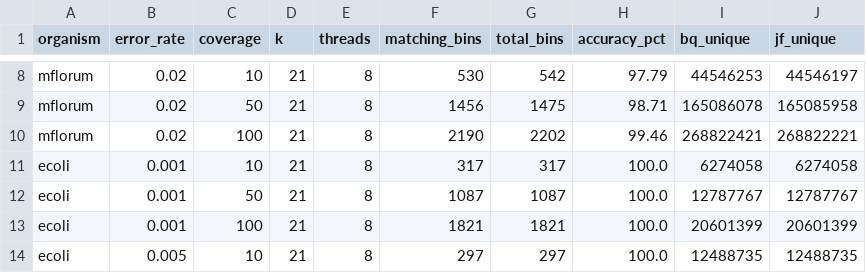
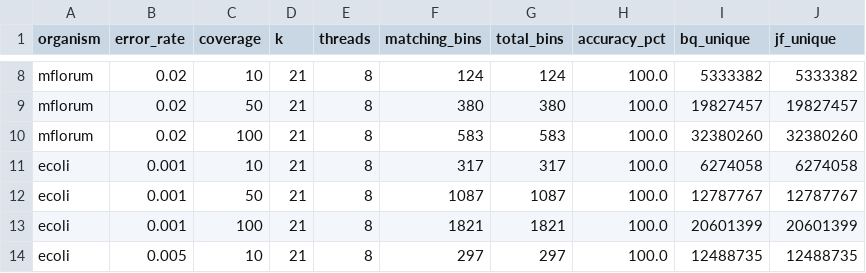
Before and after one commit to arudhir/bincount, a TSV file: bench/results/accuracy.tsv, drawn as a sheet; only a part is shown, gaps mark what is left out; the diff covers the shown part only; the diff names each change by its address in the sheet, - before the commit and + after, or states it on an @@ line.

```diff
--- a/bench/results/accuracy.tsv
+++ b/bench/results/accuracy.tsv
-F8 (matching_bins): 530
+F8 (matching_bins): 124
-G8 (total_bins): 542
+G8 (total_bins): 124
-H8 (accuracy_pct): 97.79
+H8 (accuracy_pct): 100.0
-I8 (bq_unique): 44546253
+I8 (bq_unique): 5333382
-J8 (jf_unique): 44546197
+J8 (jf_unique): 5333382
-F9 (matching_bins): 1456
+F9 (matching_bins): 380
-G9 (total_bins): 1475
+G9 (total_bins): 380
-H9 (accuracy_pct): 98.71
+H9 (accuracy_pct): 100.0
-I9 (bq_unique): 165086078
+I9 (bq_unique): 19827457
-J9 (jf_unique): 165085958
+J9 (jf_unique): 19827457
-F10 (matching_bins): 2190
+F10 (matching_bins): 583
-G10 (total_bins): 2202
+G10 (total_bins): 583
-H10 (accuracy_pct): 99.46
+H10 (accuracy_pct): 100.0
-I10 (bq_unique): 268822421
+I10 (bq_unique): 32380260
-J10 (jf_unique): 268822221
+J10 (jf_unique): 32380260
```
Also changed, not shown: 2 added rows and 30 edited cells elsewhere in this file, bench/results/results.tsv, 4 other files.
